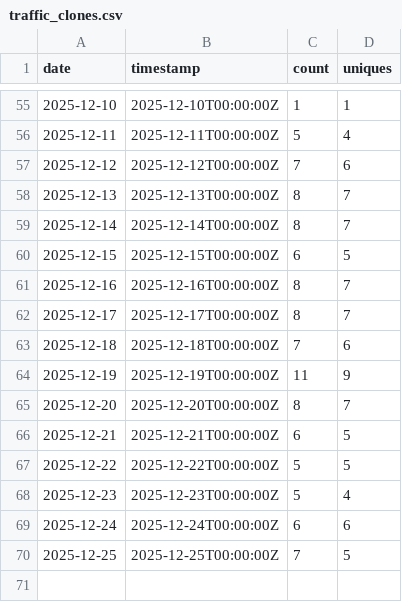
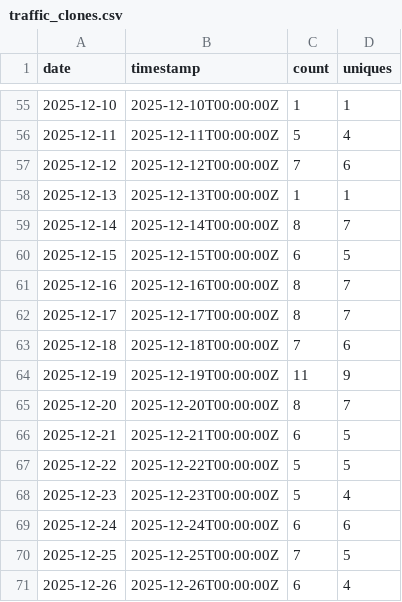
Before and after one commit to nasuni-labs/nasuni-mcp-desktop, a CSV file: data/traffic_clones.csv, drawn as a sheet; only a part is shown, gaps mark what is left out.

```diff
--- a/data/traffic_clones.csv
+++ b/data/traffic_clones.csv
@@ -57,3 +57,3 @@ date,timestamp,count,uniques
 2025-12-12,2025-12-12T00:00:00Z,7,6
-2025-12-13,2025-12-13T00:00:00Z,8,7
+2025-12-13,2025-12-13T00:00:00Z,1,1
 2025-12-14,2025-12-14T00:00:00Z,8,7
@@ -70 +70,2 @@ date,timestamp,count,uniques
 2025-12-25,2025-12-25T00:00:00Z,7,5
+2025-12-26,2025-12-26T00:00:00Z,6,4
```
